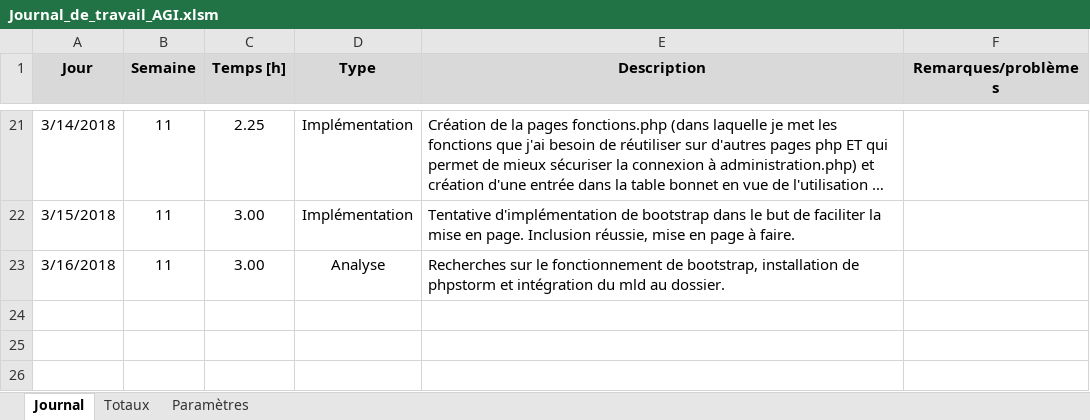
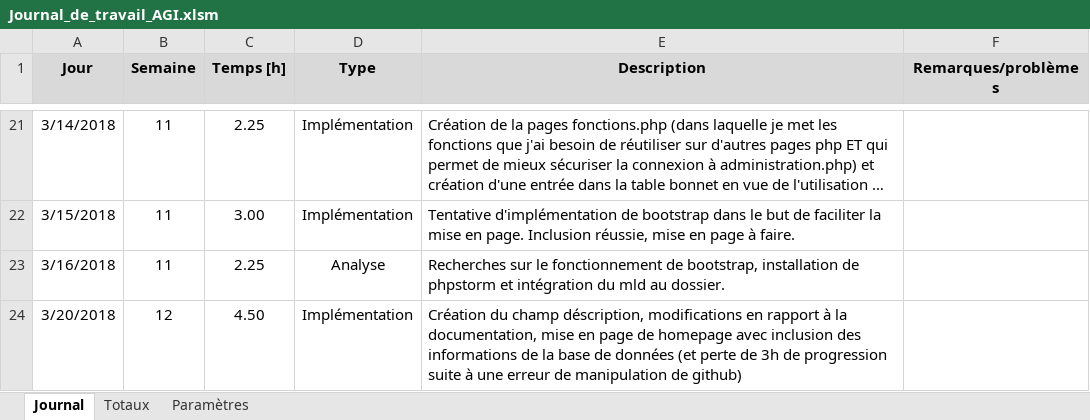
Before and after one commit to Daxank/Pre-TPI_PIKA, an Excel workbook: Documentation/Journal_de_travail_AGI.xlsm, sheet Journal, drawn as a sheet; only a part is shown, gaps mark what is left out; long unchanged cells end in …; values as stored, in another font and other column widths than the file's, no borders; charts and pictures not drawn; the diff names each change by its address in the sheet, - before the commit and + after, or states it on an @@ line.

Commit message:
mise-à-jour journal de travail

```diff
--- a/Documentation/Journal_de_travail_AGI.xlsm (sheet Journal)
+++ b/Documentation/Journal_de_travail_AGI.xlsm (sheet Journal)
-C23 (Temps [h]): 3.00
+C23 (Temps [h]): 2.25
+row 24: 3/20/2018 | 12 | 4.50 | Implémentation | Création du champ déscription, modifications en rapport à la documentation, mise en page de homepage avec inclusion des informations de la base de données (et perte de 3h de progression suite à une erreur de manipulation de github)
```
Also changed, not shown: 4 other files.
